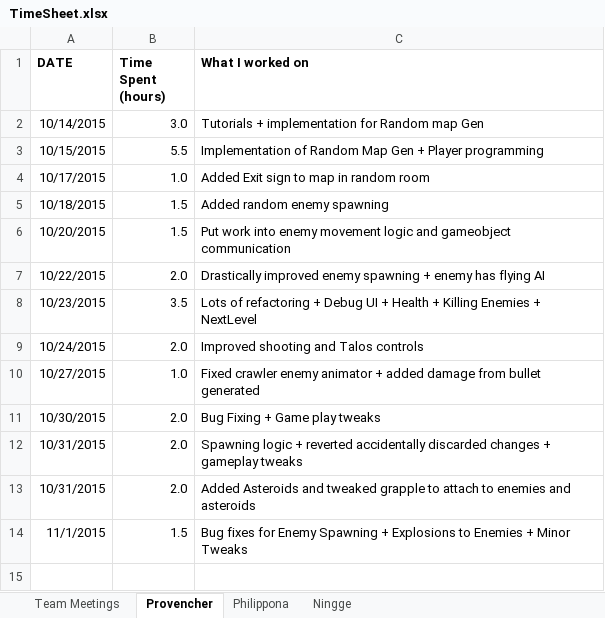
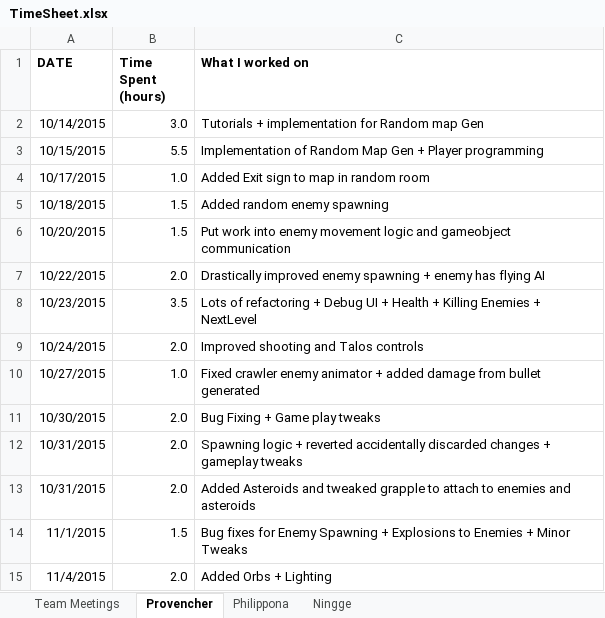
Before and after one commit to provencher/TalosOrigins, an Excel workbook: Documentation/TimeSheet.xlsx, sheet Provencher, drawn as a sheet; values as stored, in another font and other column widths than the file's, no borders; the diff names each change by its address in the sheet, - before the commit and + after, or states it on an @@ line.

Commit message:
TimeSheet

```diff
--- a/Documentation/TimeSheet.xlsx (sheet Provencher)
+++ b/Documentation/TimeSheet.xlsx (sheet Provencher)
+row 15: 11/4/2015 | 2.0 | Added Orbs + Lighting
```
